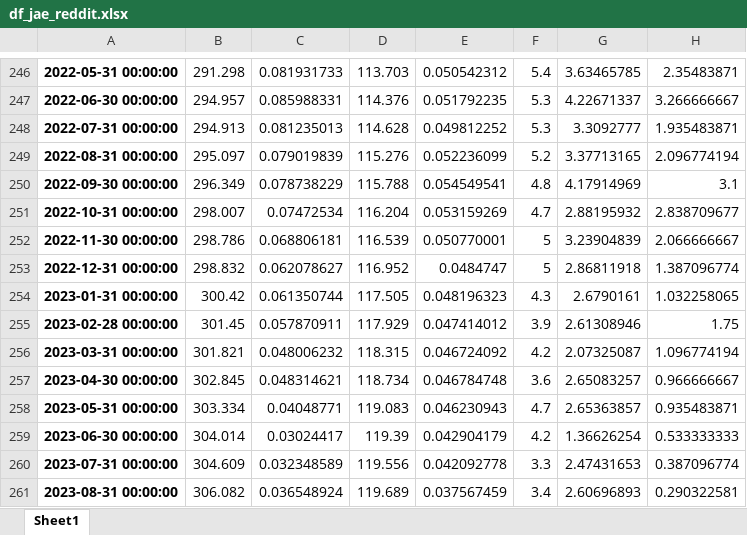
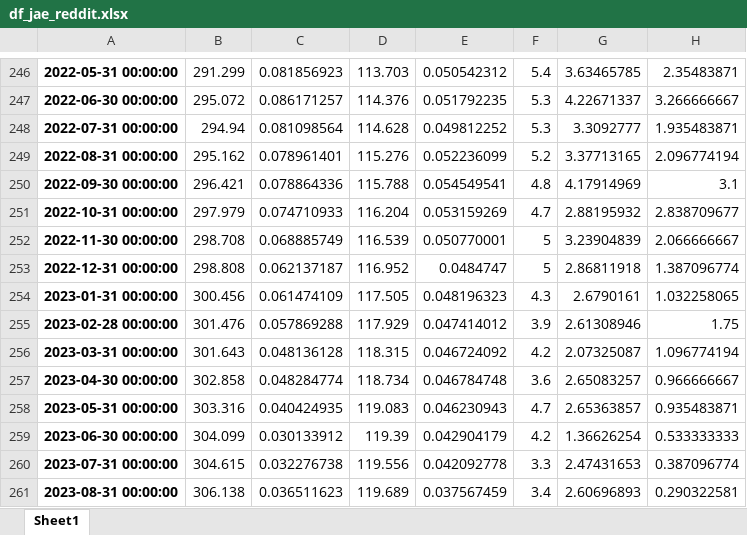
Before and after one commit to l-longo/Reddit_Inflation_Signal, an Excel workbook: data/df_jae_reddit.xlsx, sheet Sheet1, drawn as a sheet; only a part is shown, gaps mark what is left out; values as stored, in another font and other column widths than the file's, no borders; the diff covers the shown part only; the diff names each change by its address in the sheet, - before the commit and + after, or states it on an @@ line.

```diff
--- a/data/df_jae_reddit.xlsx (sheet Sheet1)
+++ b/data/df_jae_reddit.xlsx (sheet Sheet1)
-B246: 291.298
+B246: 291.299
-C246: 0.081931733
+C246: 0.081856923
-B247: 294.957
+B247: 295.072
-C247: 0.085988331
+C247: 0.086171257
-B248: 294.913
+B248: 294.94
-C248: 0.081235013
+C248: 0.081098564
-B249: 295.097
+B249: 295.162
-C249: 0.079019839
+C249: 0.078961401
-B250: 296.349
+B250: 296.421
-C250: 0.078738229
+C250: 0.078864336
-B251: 298.007
+B251: 297.979
-C251: 0.07472534
+C251: 0.074710933
-B252: 298.786
+B252: 298.708
-C252: 0.068806181
+C252: 0.068885749
-B253: 298.832
+B253: 298.808
-C253: 0.062078627
+C253: 0.062137187
-B254: 300.42
+B254: 300.456
-C254: 0.061350744
+C254: 0.061474109
-B255: 301.45
+B255: 301.476
-C255: 0.057870911
+C255: 0.057869288
-B256: 301.821
+B256: 301.643
-C256: 0.048006232
+C256: 0.048136128
-B257: 302.845
+B257: 302.858
-C257: 0.048314621
+C257: 0.048284774
-B258: 303.334
+B258: 303.316
-C258: 0.04048771
+C258: 0.040424935
-B259: 304.014
+B259: 304.099
-C259: 0.03024417
+C259: 0.030133912
-B260: 304.609
+B260: 304.615
-C260: 0.032348589
+C260: 0.032276738
-B261: 306.082
+B261: 306.138
-C261: 0.036548924
+C261: 0.036511623
```
Also changed, not shown: 80 edited cells elsewhere in this sheet, 26 other files.
